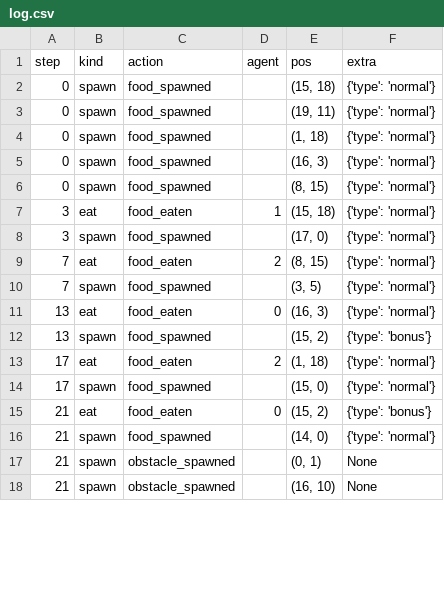
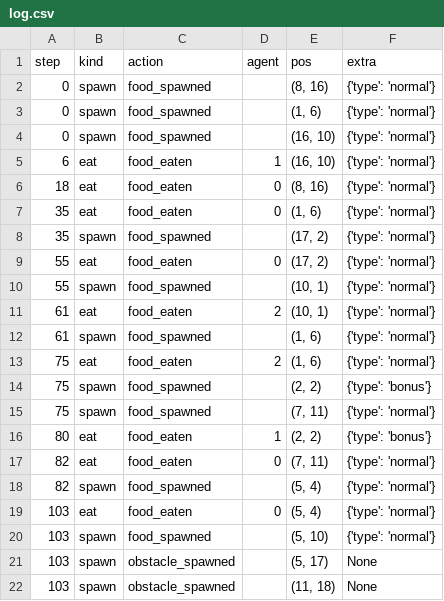
Before and after one commit to sasika2001/Snake-game, a CSV file: events/log.csv, drawn as a sheet; only a part is shown; the diff covers the shown part only.

```diff
--- a/events/log.csv
+++ b/events/log.csv
@@ -1,18 +1,22 @@
 step,kind,action,agent,pos,extra
-0,spawn,food_spawned,,"(15, 18)",{'type': 'normal'}
-0,spawn,food_spawned,,"(19, 11)",{'type': 'normal'}
-0,spawn,food_spawned,,"(1, 18)",{'type': 'normal'}
-0,spawn,food_spawned,,"(16, 3)",{'type': 'normal'}
-0,spawn,food_spawned,,"(8, 15)",{'type': 'normal'}
-3,eat,food_eaten,1,"(15, 18)",{'type': 'normal'}
-3,spawn,food_spawned,,"(17, 0)",{'type': 'normal'}
-7,eat,food_eaten,2,"(8, 15)",{'type': 'normal'}
-7,spawn,food_spawned,,"(3, 5)",{'type': 'normal'}
-13,eat,food_eaten,0,"(16, 3)",{'type': 'normal'}
-13,spawn,food_spawned,,"(15, 2)",{'type': 'bonus'}
-17,eat,food_eaten,2,"(1, 18)",{'type': 'normal'}
-17,spawn,food_spawned,,"(15, 0)",{'type': 'normal'}
-21,eat,food_eaten,0,"(15, 2)",{'type': 'bonus'}
-21,spawn,food_spawned,,"(14, 0)",{'type': 'normal'}
-21,spawn,obstacle_spawned,,"(0, 1)",None
-21,spawn,obstacle_spawned,,"(16, 10)",None
+0,spawn,food_spawned,,"(8, 16)",{'type': 'normal'}
+0,spawn,food_spawned,,"(1, 6)",{'type': 'normal'}
+0,spawn,food_spawned,,"(16, 10)",{'type': 'normal'}
+6,eat,food_eaten,1,"(16, 10)",{'type': 'normal'}
+18,eat,food_eaten,0,"(8, 16)",{'type': 'normal'}
+35,eat,food_eaten,0,"(1, 6)",{'type': 'normal'}
+35,spawn,food_spawned,,"(17, 2)",{'type': 'normal'}
+55,eat,food_eaten,0,"(17, 2)",{'type': 'normal'}
+55,spawn,food_spawned,,"(10, 1)",{'type': 'normal'}
+61,eat,food_eaten,2,"(10, 1)",{'type': 'normal'}
+61,spawn,food_spawned,,"(1, 6)",{'type': 'normal'}
+75,eat,food_eaten,2,"(1, 6)",{'type': 'normal'}
+75,spawn,food_spawned,,"(2, 2)",{'type': 'bonus'}
+75,spawn,food_spawned,,"(7, 11)",{'type': 'normal'}
+80,eat,food_eaten,1,"(2, 2)",{'type': 'bonus'}
+82,eat,food_eaten,0,"(7, 11)",{'type': 'normal'}
+82,spawn,food_spawned,,"(5, 4)",{'type': 'normal'}
+103,eat,food_eaten,0,"(5, 4)",{'type': 'normal'}
+103,spawn,food_spawned,,"(5, 10)",{'type': 'normal'}
+103,spawn,obstacle_spawned,,"(5, 17)",None
+103,spawn,obstacle_spawned,,"(11, 18)",None
```
Also changed, not shown: 1 added row, 18 removed rows and 8 edited cells elsewhere in this file, 5 other files.
